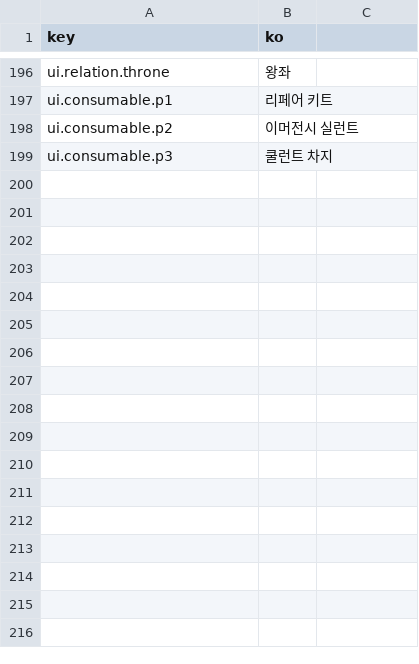
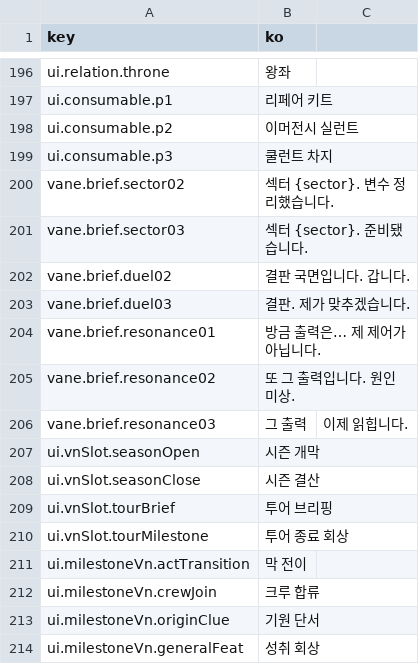
Before and after one commit to wormdriveworks/formula-pulse, a CSV file: godot/data/strings/strings.csv, drawn as a sheet; only a part is shown, gaps mark what is left out; the diff names each change by its address in the sheet, - before the commit and + after, or states it on an @@ line.

```diff
--- a/godot/data/strings/strings.csv
+++ b/godot/data/strings/strings.csv
+row 200: vane.brief.sector02 | 섹터 {sector}. 변수 정리했습니다.
+row 201: vane.brief.sector03 | 섹터 {sector}. 준비됐습니다.
+row 202: vane.brief.duel02 | 결판 국면입니다. 갑니다.
+row 203: vane.brief.duel03 | 결판. 제가 맞추겠습니다.
+row 204: vane.brief.resonance01 | 방금 출력은… 제 제어가 아닙니다.
+row 205: vane.brief.resonance02 | 또 그 출력입니다. 원인 미상.
+row 206: vane.brief.resonance03 | 그 출력 | 이제 읽힙니다.
+row 207: ui.vnSlot.seasonOpen | 시즌 개막
+row 208: ui.vnSlot.seasonClose | 시즌 결산
+row 209: ui.vnSlot.tourBrief | 투어 브리핑
+row 210: ui.vnSlot.tourMilestone | 투어 종료 회상
+row 211: ui.milestoneVn.actTransition | 막 전이
+row 212: ui.milestoneVn.crewJoin | 크루 합류
+row 213: ui.milestoneVn.originClue | 기원 단서
+row 214: ui.milestoneVn.generalFeat | 성취 회상
```
Also changed, not shown: godot/data/tables/core_params.csv, 15 other files.
